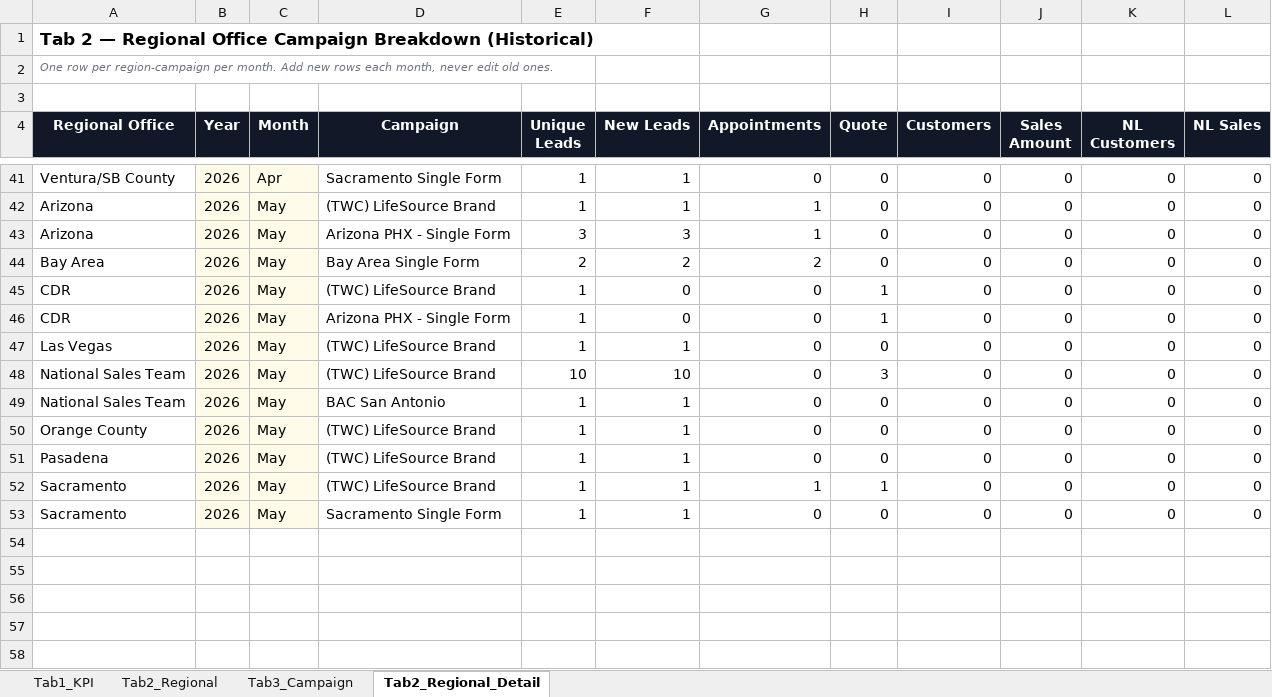
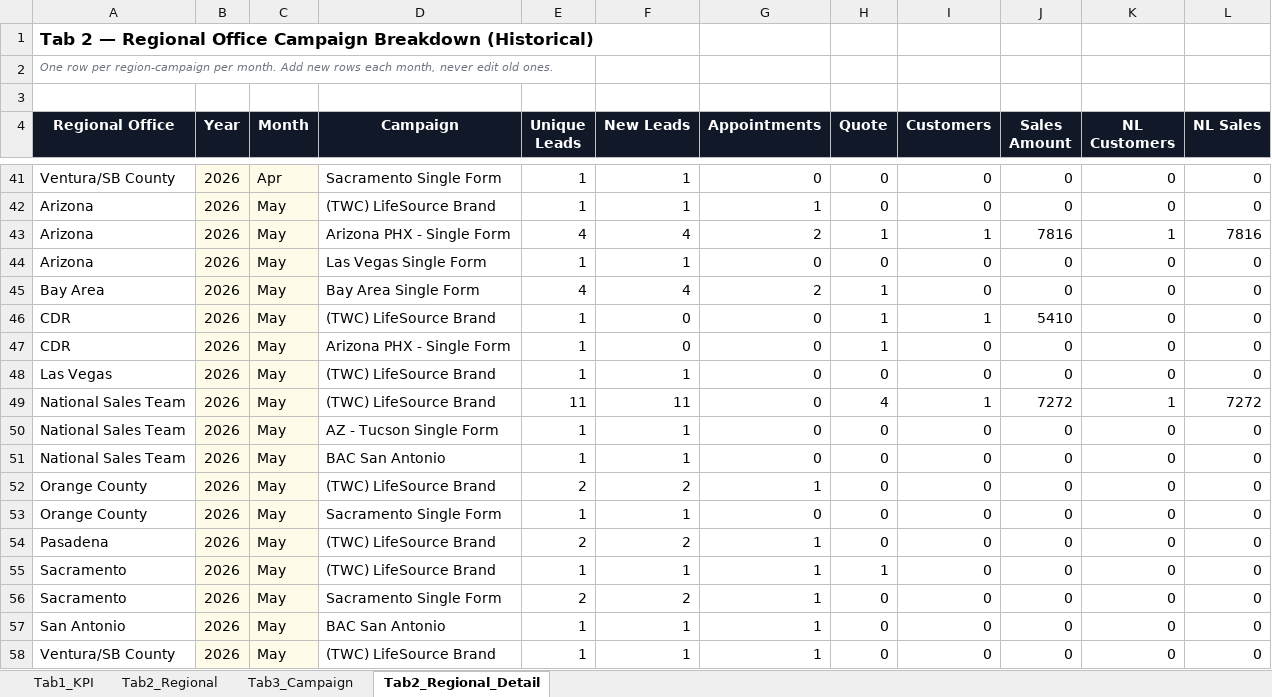
Before and after one commit to panpanlsw-ops/BIng-Dashboard, an Excel workbook: dashboard_data.xlsx, sheet Tab2_Regional_Detail, drawn as a sheet; only a part is shown, gaps mark what is left out; values as stored, in another font and other column widths than the file's, no borders; addresses are those after the commit; the diff names each change by its address in the sheet, - before the commit and + after, or states it on an @@ line.

```diff
--- a/dashboard_data.xlsx (sheet Tab2_Regional_Detail)
+++ b/dashboard_data.xlsx (sheet Tab2_Regional_Detail)
+row 43: Arizona | 2026 | May | Arizona PHX - Single Form | 4 | 4 | 2 | 1 | 1 | 7816 | 1 | 7816
-D44 (Campaign): Arizona PHX - Single Form
+D44 (Campaign): Las Vegas Single Form
-E44 (Unique Leads): 3
+E44 (Unique Leads): 1
-F44 (New Leads): 3
+F44 (New Leads): 1
-G44 (Appointments): 1
+G44 (Appointments): 0
-E45 (Unique Leads): 2
+E45 (Unique Leads): 4
-F45 (New Leads): 2
+F45 (New Leads): 4
-H45 (Quote): 0
+H45 (Quote): 1
-I46 (Customers): 0
+I46 (Customers): 1
-J46 (Sales Amount): 0
+J46 (Sales Amount): 5410
+row 49: National Sales Team | 2026 | May | (TWC) LifeSource Brand | 11 | 11 | 0 | 4 | 1 | 7272 | 1 | 7272
-D50 (Campaign): (TWC) LifeSource Brand
+D50 (Campaign): AZ - Tucson Single Form
-E50 (Unique Leads): 10
+E50 (Unique Leads): 1
-F50 (New Leads): 10
+F50 (New Leads): 1
-H50 (Quote): 3
+H50 (Quote): 0
+row 52: Orange County | 2026 | May | (TWC) LifeSource Brand | 2 | 2 | 1 | 0 | 0 | 0 | 0 | 0
-D53 (Campaign): (TWC) LifeSource Brand
+D53 (Campaign): Sacramento Single Form
-E54 (Unique Leads): 1
+E54 (Unique Leads): 2
-F54 (New Leads): 1
+F54 (New Leads): 2
-G54 (Appointments): 0
+G54 (Appointments): 1
-E56 (Unique Leads): 1
+E56 (Unique Leads): 2
-F56 (New Leads): 1
+F56 (New Leads): 2
-G56 (Appointments): 0
+G56 (Appointments): 1
+row 57: San Antonio | 2026 | May | BAC San Antonio | 1 | 1 | 1 | 0 | 0 | 0 | 0 | 0
+row 58: Ventura/SB County | 2026 | May | (TWC) LifeSource Brand | 1 | 1 | 1 | 0 | 0 | 0 | 0 | 0
```
Also changed, not shown: sheet Tab1_KPI, sheet Tab3_Campaign, sheet Tab2_Regional.
